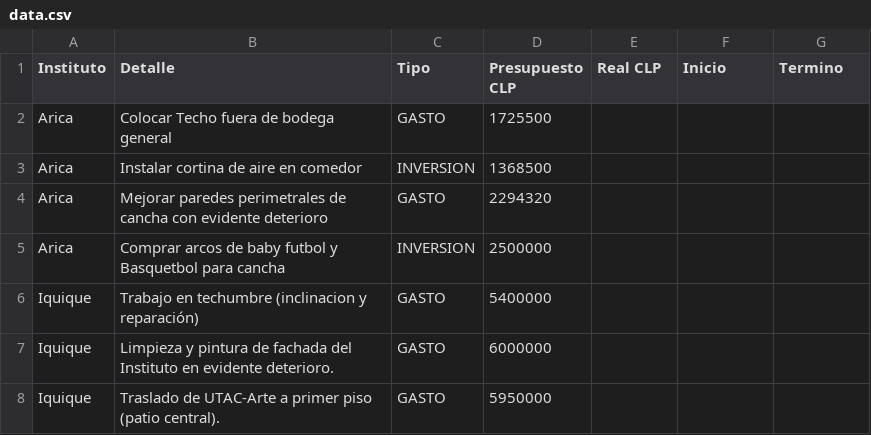
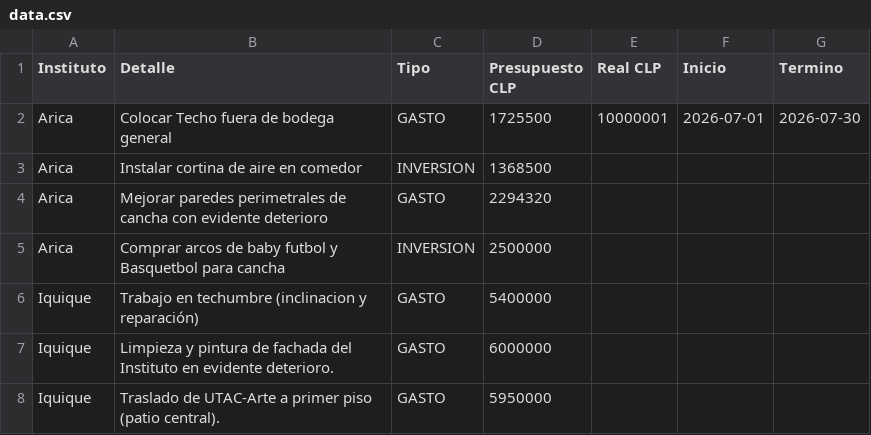
Before and after one commit to gberetta0316/planinfraestructurateleton, a CSV file: data.csv, drawn as a sheet; only a part is shown.

Commit message:
Actualizar data.csv desde el editor — 16-07-2026, 10:20:33 p. m.

```diff
--- a/data.csv
+++ b/data.csv
@@ -1,3 +1,3 @@
 Instituto;Detalle;Tipo;Presupuesto CLP;Real CLP;Inicio;Termino
-Arica;Colocar Techo fuera de bodega general;GASTO;1725500;;;
+Arica;Colocar Techo fuera de bodega general;GASTO;1725500;10000001;2026-07-01;2026-07-30
 Arica;Instalar cortina de aire en comedor;INVERSION;1368500;;;
```
